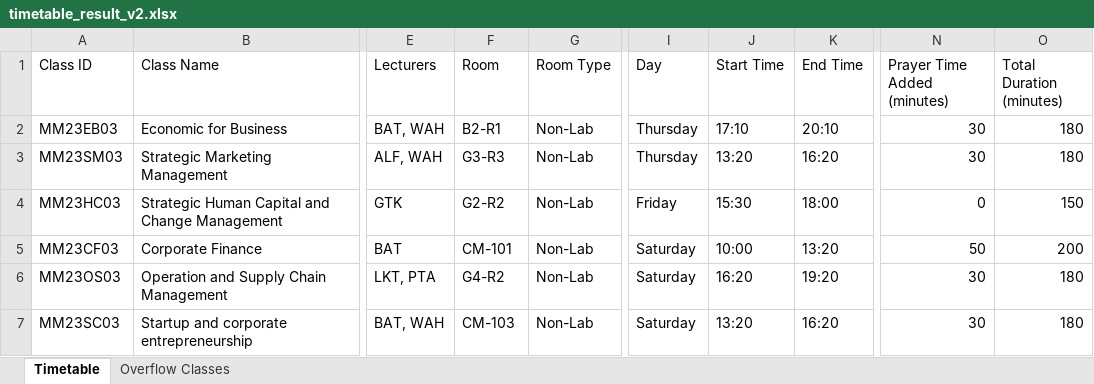
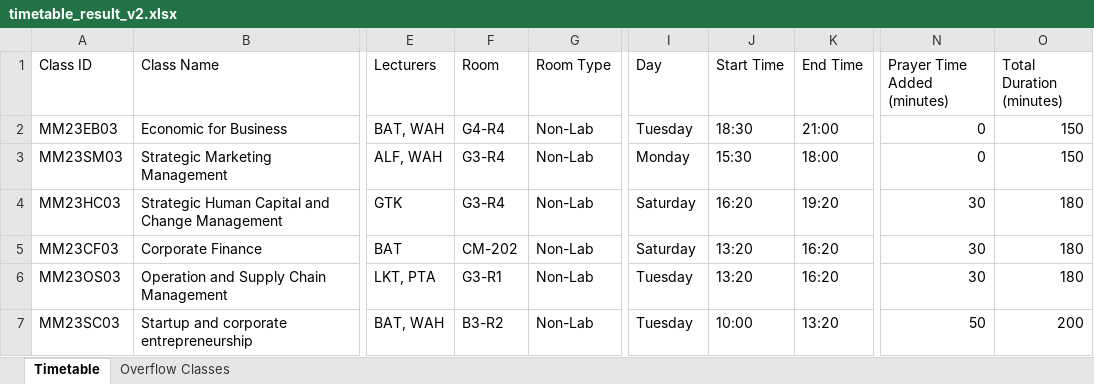
Before and after one commit to albertabayor/timetable-sa, an Excel workbook: out/timetable_result_v2.xlsx, sheet Timetable, drawn as a sheet; only a part is shown, gaps mark what is left out; values as stored, in another font and other column widths than the file's, no borders; the diff covers the shown part only; the diff names each change by its address in the sheet, - before the commit and + after, or states it on an @@ line.

```diff
--- a/out/timetable_result_v2.xlsx (sheet Timetable)
+++ b/out/timetable_result_v2.xlsx (sheet Timetable)
-F2 (Room): B2-R1
+F2 (Room): G4-R4
-I2 (Day): Thursday
+I2 (Day): Tuesday
-J2 (Start Time): 17:10
+J2 (Start Time): 18:30
-K2 (End Time): 20:10
+K2 (End Time): 21:00
-N2:N3 (Prayer Time Added (minutes)): 30
+N2:N3 (Prayer Time Added (minutes)): 0
-O2:O3 (Total Duration (minutes)): 180
+O2:O3 (Total Duration (minutes)): 150
-F3 (Room): G3-R3
+F3 (Room): G3-R4
-I3 (Day): Thursday
+I3 (Day): Monday
-J3 (Start Time): 13:20
+J3 (Start Time): 15:30
-K3 (End Time): 16:20
+K3 (End Time): 18:00
-F4 (Room): G2-R2
+F4 (Room): G3-R4
-I4 (Day): Friday
+I4 (Day): Saturday
-J4 (Start Time): 15:30
+J4 (Start Time): 16:20
-K4 (End Time): 18:00
+K4 (End Time): 19:20
-N4 (Prayer Time Added (minutes)): 0
+N4 (Prayer Time Added (minutes)): 30
-O4 (Total Duration (minutes)): 150
+O4 (Total Duration (minutes)): 180
-F5 (Room): CM-101
+F5 (Room): CM-202
-J5 (Start Time): 10:00
+J5 (Start Time): 13:20
-K5 (End Time): 13:20
+K5 (End Time): 16:20
-N5 (Prayer Time Added (minutes)): 50
+N5 (Prayer Time Added (minutes)): 30
-O5 (Total Duration (minutes)): 200
+O5 (Total Duration (minutes)): 180
-F6 (Room): G4-R2
+F6 (Room): G3-R1
-I6:I7 (Day): Saturday
+I6:I7 (Day): Tuesday
-J6 (Start Time): 16:20
+J6 (Start Time): 13:20
-K6 (End Time): 19:20
+K6 (End Time): 16:20
-F7 (Room): CM-103
+F7 (Room): B3-R2
-J7 (Start Time): 13:20
+J7 (Start Time): 10:00
-K7 (End Time): 16:20
+K7 (End Time): 13:20
-N7 (Prayer Time Added (minutes)): 30
+N7 (Prayer Time Added (minutes)): 50
-O7 (Total Duration (minutes)): 180
+O7 (Total Duration (minutes)): 200
```
Also changed, not shown: 1585 edited cells elsewhere in this sheet, sheet Overflow Classes, src/data_uisi.xlsx, 9 other files.
